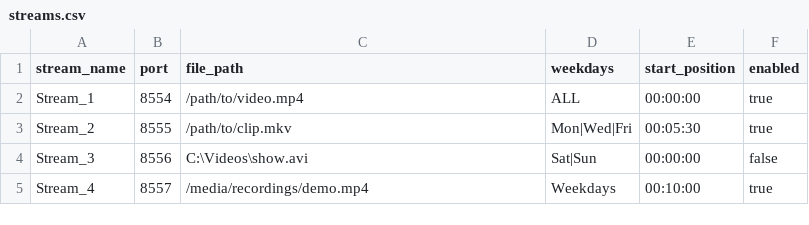
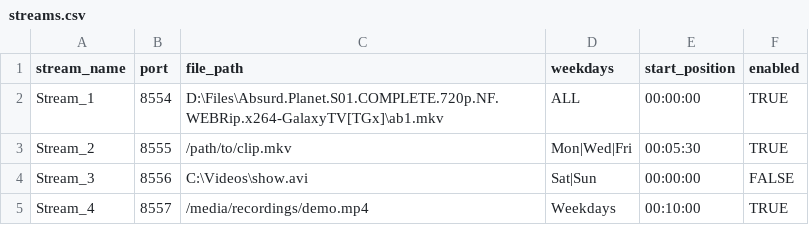
Before and after one commit to rhshourav/HydraCast, a CSV file: streams.csv, drawn as a sheet.

```diff
--- a/streams.csv
+++ b/streams.csv
@@ -1,5 +1,5 @@
 stream_name,port,file_path,weekdays,start_position,enabled
-Stream_1,8554,/path/to/video.mp4,ALL,00:00:00,true
-Stream_2,8555,/path/to/clip.mkv,Mon|Wed|Fri,00:05:30,true
-Stream_3,8556,C:\Videos\show.avi,Sat|Sun,00:00:00,false
-Stream_4,8557,/media/recordings/demo.mp4,Weekdays,00:10:00,true
+Stream_1,8554,D:\Files\Absurd.Planet.S01.COMPLETE.720p.NF.WEBRip.x264-GalaxyTV[TGx]\ab1.mkv,ALL,00:00:00,TRUE
+Stream_2,8555,/path/to/clip.mkv,Mon|Wed|Fri,00:05:30,TRUE
+Stream_3,8556,C:\Videos\show.avi,Sat|Sun,00:00:00,FALSE
+Stream_4,8557,/media/recordings/demo.mp4,Weekdays,00:10:00,TRUE
```
Also changed, not shown: 3 other files.
